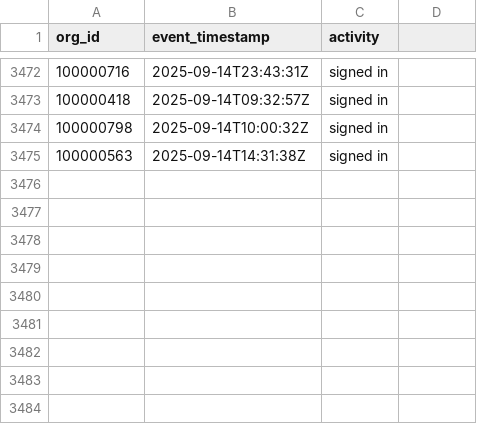
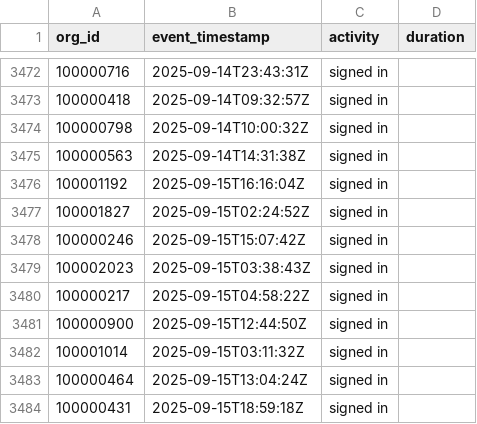
Before and after one commit to datafold/demo, a CSV file: datagen/signed_in.csv, drawn as a sheet; only a part is shown, gaps mark what is left out; the diff names each change by its address in the sheet, - before the commit and + after, or states it on an @@ line.

Commit message:
New data obtained on Tue Sep 16 00:20:21 UTC 2025

```diff
--- a/datagen/signed_in.csv
+++ b/datagen/signed_in.csv
-D1: (empty)
+D1: duration
+row 3476: 100001192 | 2025-09-15T16:16:04Z | signed in
+row 3477: 100001827 | 2025-09-15T02:24:52Z | signed in
+row 3478: 100000246 | 2025-09-15T15:07:42Z | signed in
+row 3479: 100002023 | 2025-09-15T03:38:43Z | signed in
+row 3480: 100000217 | 2025-09-15T04:58:22Z | signed in
+row 3481: 100000900 | 2025-09-15T12:44:50Z | signed in
+row 3482: 100001014 | 2025-09-15T03:11:32Z | signed in
+row 3483: 100000464 | 2025-09-15T13:04:24Z | signed in
+row 3484: 100000431 | 2025-09-15T18:59:18Z | signed in
```
Also changed, not shown: datagen/signed_in_broken.csv, datagen/user_created.csv, 12 other files.
